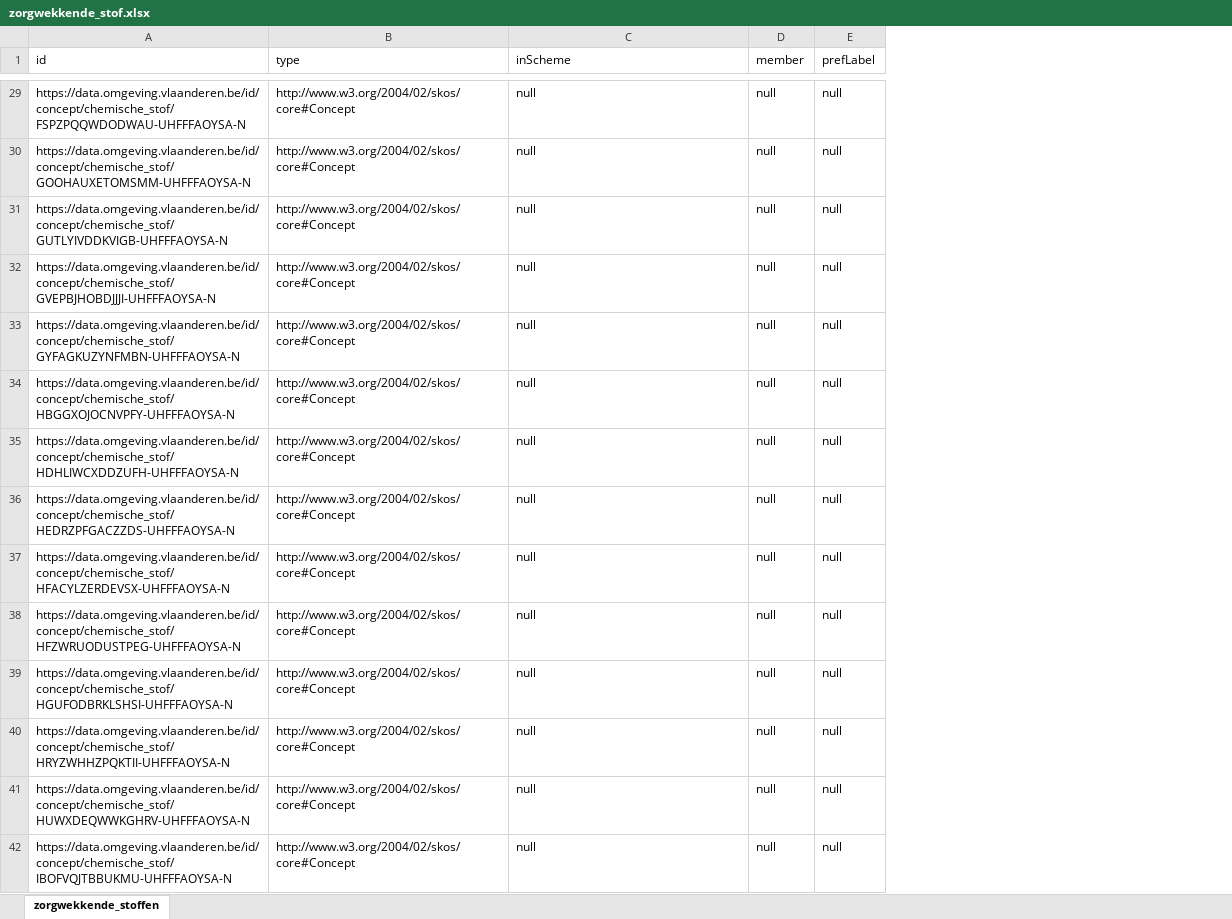
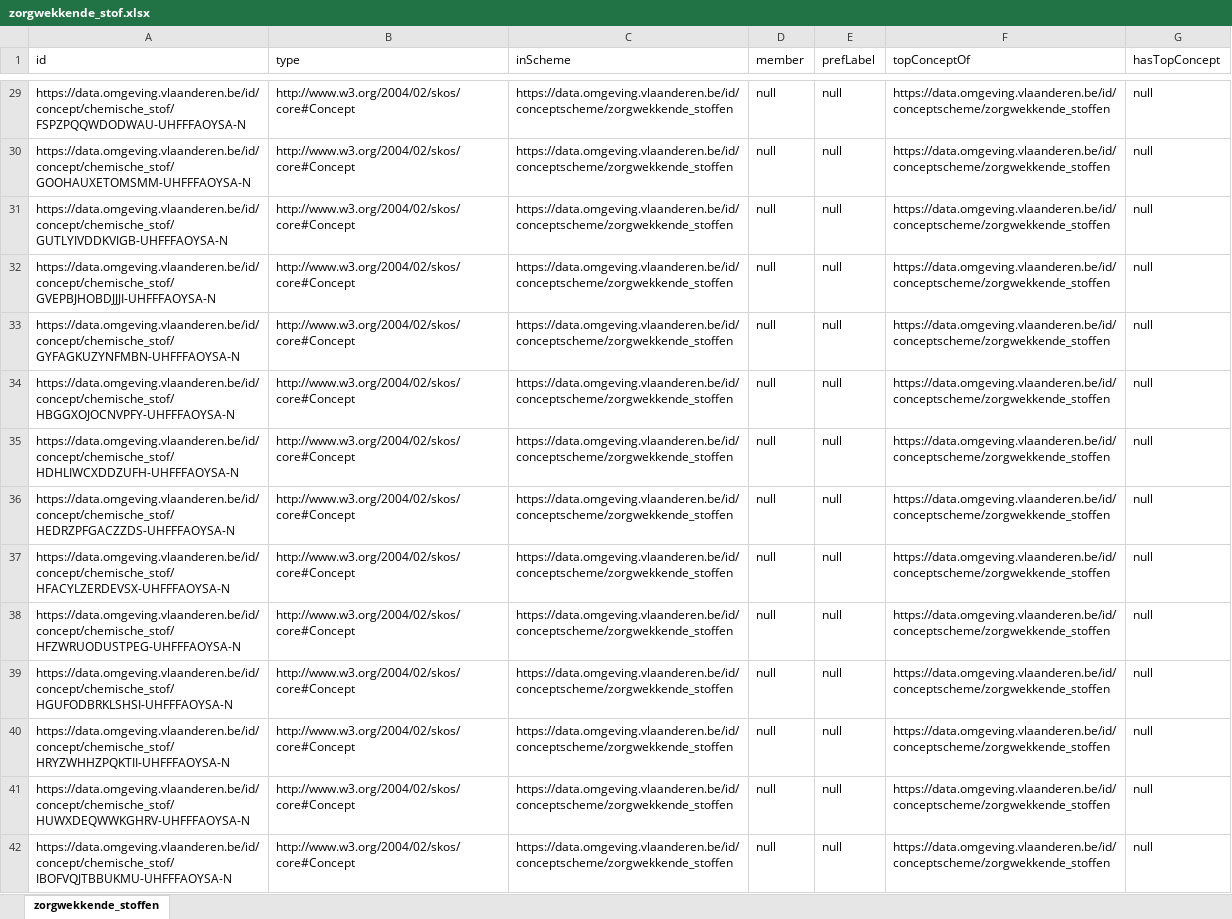
Before and after one commit to milieuinfo/codelijst-zorgwekkende_stof, an Excel workbook: src/main/resources/be/vlaanderen/omgeving/data/id/conceptscheme/zorgwekkende_stof/zorgwekkende_stof.xlsx, sheet zorgwekkende_stoffen, drawn as a sheet; only a part is shown, gaps mark what is left out; values as stored, in another font and other column widths than the file's, no borders; the diff covers the shown part only; the diff names each change by its address in the sheet, - before the commit and + after, or states it on an @@ line.

```diff
--- a/src/main/resources/be/vlaanderen/omgeving/data/id/conceptscheme/zorgwekkende_stof/zorgwekkende_stof.xlsx (sheet zorgwekkende_stoffen)
+++ b/src/main/resources/be/vlaanderen/omgeving/data/id/conceptscheme/zorgwekkende_stof/zorgwekkende_stof.xlsx (sheet zorgwekkende_stoffen)
+column F (topConceptOf), rows 29-42: all https://data.omgeving.vlaanderen.be/id/conceptscheme/zorgwekkende_stoffen
+column G (hasTopConcept), rows 29-42: all null
-C29:C42 (inScheme): null
+C29:C42 (inScheme): https://data.omgeving.vlaanderen.be/id/conceptscheme/zorgwekkende_stoffen
```
Also changed, not shown: 129 edited cells elsewhere in this sheet, 6 other files.
